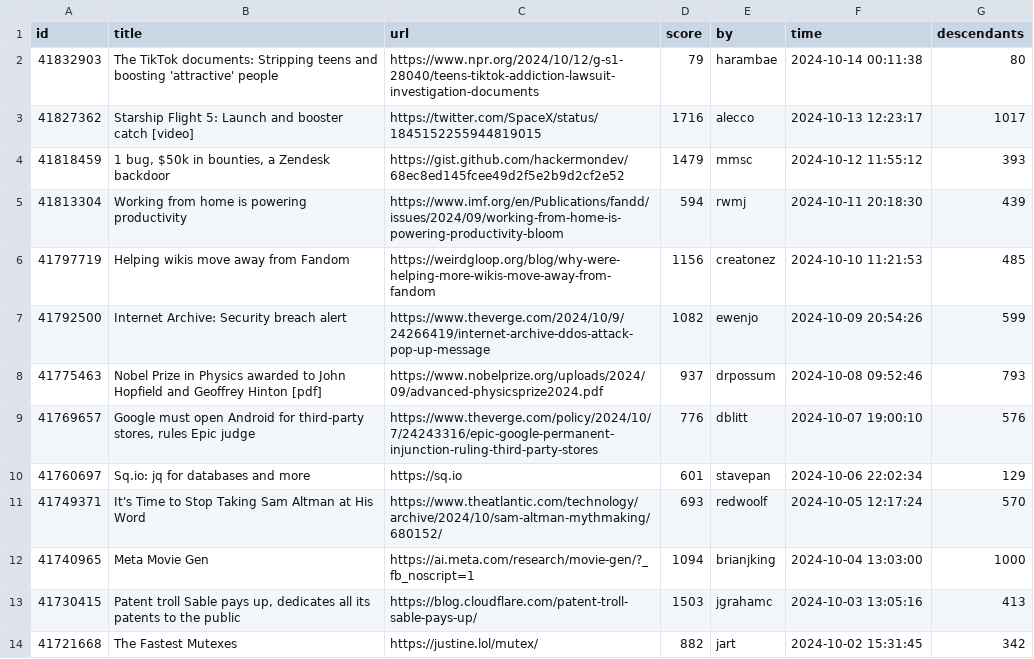
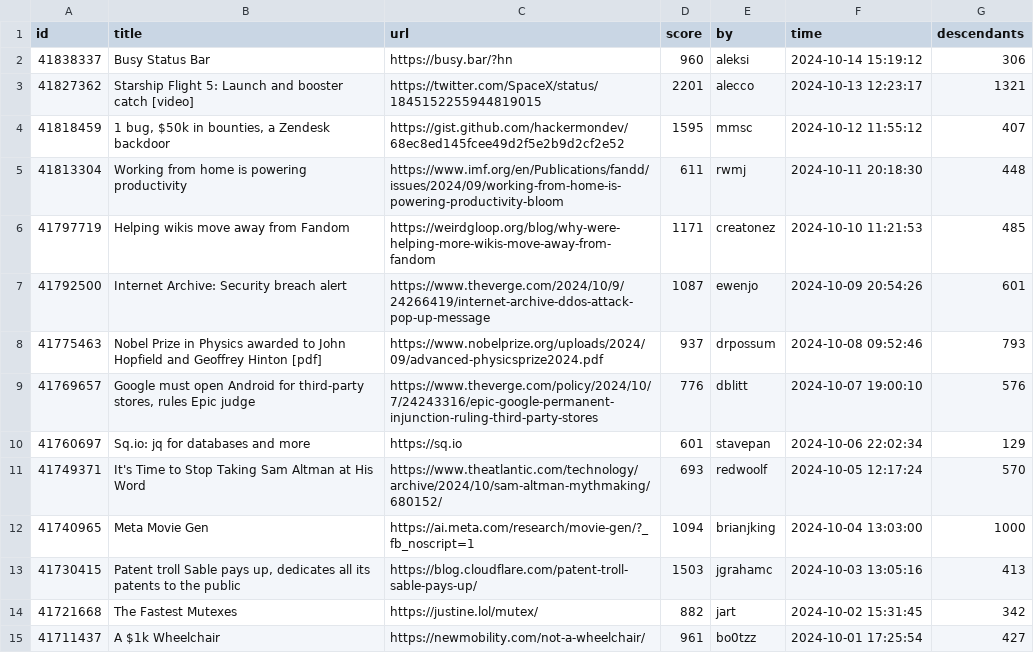
Before and after one commit to boda-sh/hacker-news-headlines, a CSV file: data/best.csv, drawn as a sheet; only a part is shown; the shorter side is filled out with more unchanged rows.

```diff
--- a/data/best.csv
+++ b/data/best.csv
@@ -1,8 +1,8 @@
 id,title,url,score,by,time,descendants
-41832903,The TikTok documents: Stripping teens and boosting 'attractive' people,https://www.npr.org/2024/10/12/g-s1-28040/teens-tiktok-addiction-lawsuit-investigation-documents,79,harambae,2024-10-14 00:11:38,80
-41827362,Starship Flight 5: Launch and booster catch [video],https://twitter.com/SpaceX/status/1845152255944819015,1716,alecco,2024-10-13 12:23:17,1017
-41818459,"1 bug, $50k in bounties, a Zendesk backdoor",https://gist.github.com/hackermondev/68ec8ed145fcee49d2f5e2b9d2cf2e52,1479,mmsc,2024-10-12 11:55:12,393
-41813304,Working from home is powering productivity,https://www.imf.org/en/Publications/fandd/issues/2024/09/working-from-home-is-powering-productivity-bloom,594,rwmj,2024-10-11 20:18:30,439
-41797719,Helping wikis move away from Fandom,https://weirdgloop.org/blog/why-were-helping-more-wikis-move-away-from-fandom,1156,creatonez,2024-10-10 11:21:53,485
-41792500,Internet Archive: Security breach alert,https://www.theverge.com/2024/10/9/24266419/internet-archive-ddos-attack-pop-up-message,1082,ewenjo,2024-10-09 20:54:26,599
+41838337,Busy Status Bar,https://busy.bar/?hn,960,aleksi,2024-10-14 15:19:12,306
+41827362,Starship Flight 5: Launch and booster catch [video],https://twitter.com/SpaceX/status/1845152255944819015,2201,alecco,2024-10-13 12:23:17,1321
+41818459,"1 bug, $50k in bounties, a Zendesk backdoor",https://gist.github.com/hackermondev/68ec8ed145fcee49d2f5e2b9d2cf2e52,1595,mmsc,2024-10-12 11:55:12,407
+41813304,Working from home is powering productivity,https://www.imf.org/en/Publications/fandd/issues/2024/09/working-from-home-is-powering-productivity-bloom,611,rwmj,2024-10-11 20:18:30,448
+41797719,Helping wikis move away from Fandom,https://weirdgloop.org/blog/why-were-helping-more-wikis-move-away-from-fandom,1171,creatonez,2024-10-10 11:21:53,485
+41792500,Internet Archive: Security breach alert,https://www.theverge.com/2024/10/9/24266419/internet-archive-ddos-attack-pop-up-message,1087,ewenjo,2024-10-09 20:54:26,601
 41775463,Nobel Prize in Physics awarded to John Hopfield and Geoffrey Hinton [pdf],https://www.nobelprize.org/uploads/2024/09/advanced-physicsprize2024.pdf,937,drpossum,2024-10-08 09:52:46,793
```
Also changed, not shown: 2 other files.
